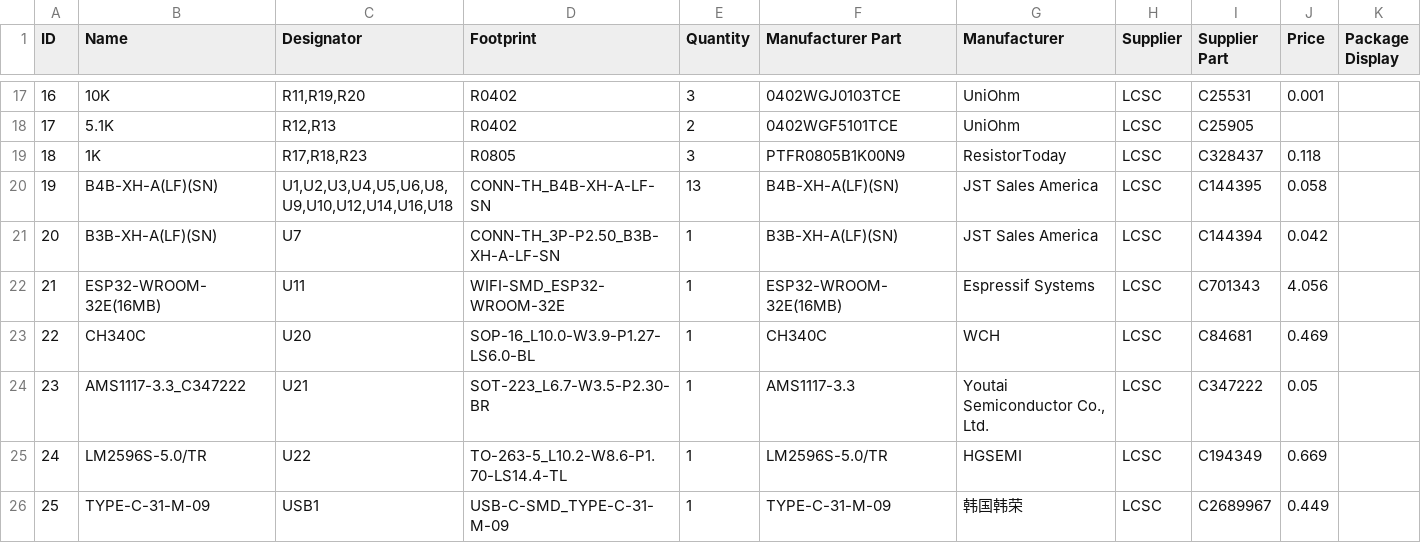
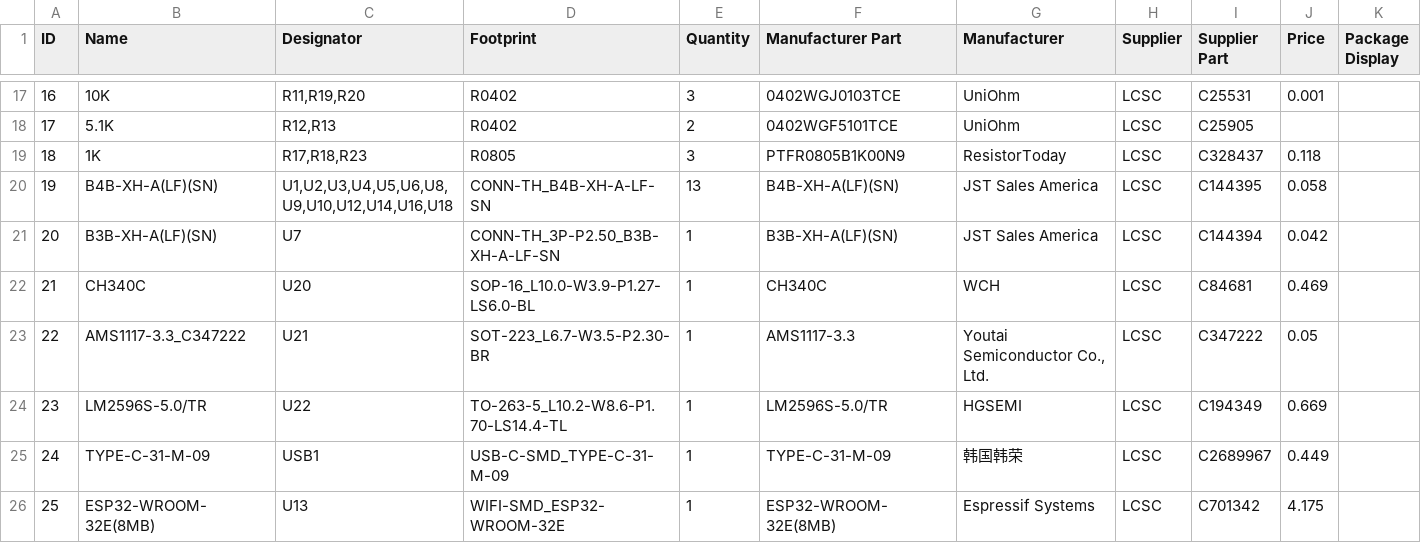
Before and after one commit to SammyOina/stewart-platform, a CSV file: pcb/BOM_PCB_stewart-platform.csv, drawn as a sheet; only a part is shown, gaps mark what is left out; removed rows and columns are numbered as before the commit, all else as after; the diff names each change by its address in the sheet, - before the commit and + after, or states it on an @@ line.

```diff
--- a/pcb/BOM_PCB_stewart-platform.csv
+++ b/pcb/BOM_PCB_stewart-platform.csv
-row 22: 21 | ESP32-WROOM-32E(16MB) | U11 | WIFI-SMD_ESP32-WROOM-32E | 1 | ESP32-WROOM-32E(16MB) | Espressif Systems | LCSC | C701343 | 4.056
-A22 (ID): 22
+A22 (ID): 21
-A23 (ID): 23
+A23 (ID): 22
-A24 (ID): 24
+A24 (ID): 23
-A25 (ID): 25
+A25 (ID): 24
+row 26: 25 | ESP32-WROOM-32E(8MB) | U13 | WIFI-SMD_ESP32-WROOM-32E | 1 | ESP32-WROOM-32E(8MB) | Espressif Systems | LCSC | C701342 | 4.175
```
Also changed, not shown: 3 other files.
